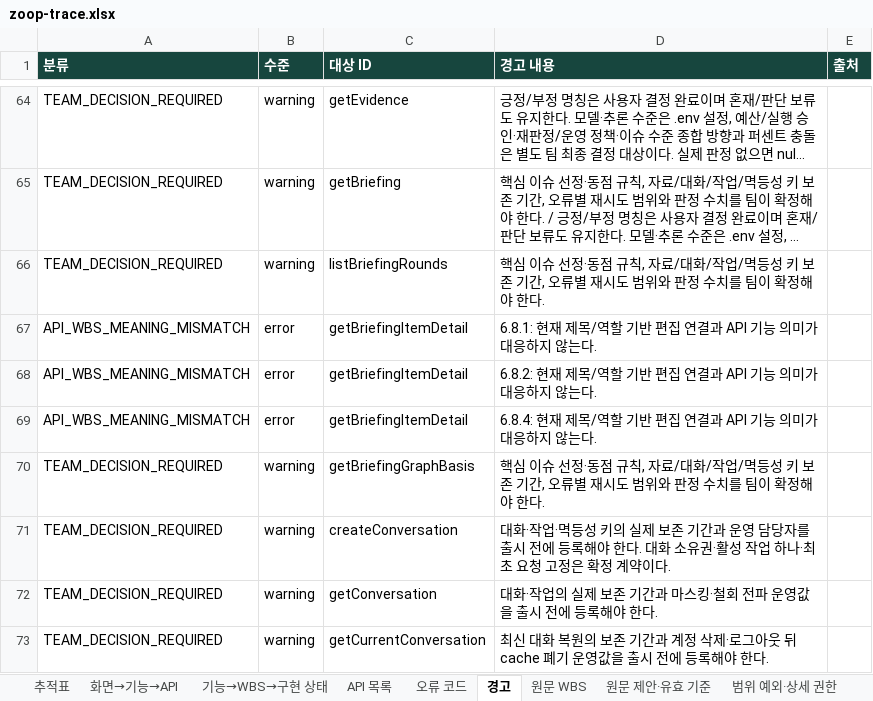
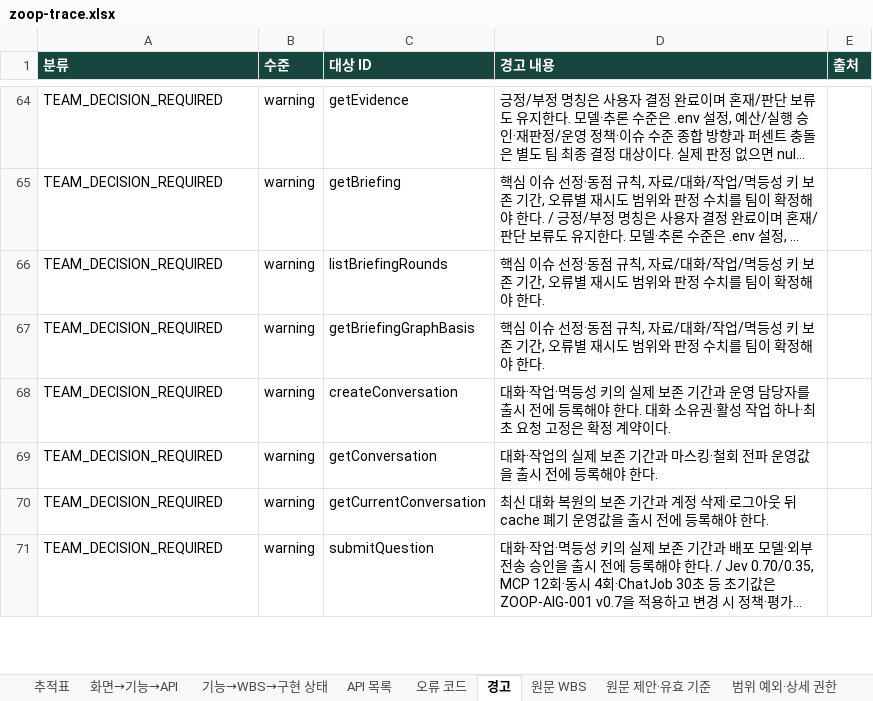
Before and after one commit to Donbug/zoop, an Excel workbook: docs/system/out/zoop-trace.xlsx, sheet 경고, drawn as a sheet; only a part is shown, gaps mark what is left out; the shorter side is filled out with more unchanged rows; long unchanged cells end in …; values as stored, in another font and other column widths than the file's, no borders; the diff names each change by its address in the sheet, - before the commit and + after, or states it on an @@ line.

Commit message:
docs(api): align detail trace with applicable WBS scope

```diff
--- a/docs/system/out/zoop-trace.xlsx (sheet 경고)
+++ b/docs/system/out/zoop-trace.xlsx (sheet 경고)
-row 67: API_WBS_MEANING_MISMATCH | error | getBriefingItemDetail | 6.8.1: 현재 제목/역할 기반 편집 연결과 API 기능 의미가 대응하지 않는다.
-row 68: API_WBS_MEANING_MISMATCH | error | getBriefingItemDetail | 6.8.2: 현재 제목/역할 기반 편집 연결과 API 기능 의미가 대응하지 않는다.
-row 69: API_WBS_MEANING_MISMATCH | error | getBriefingItemDetail | 6.8.4: 현재 제목/역할 기반 편집 연결과 API 기능 의미가 대응하지 않는다.
```
Also changed, not shown: sheet 화면→기능→API, sheet 추적표, sheet API 목록, 8 other files.
